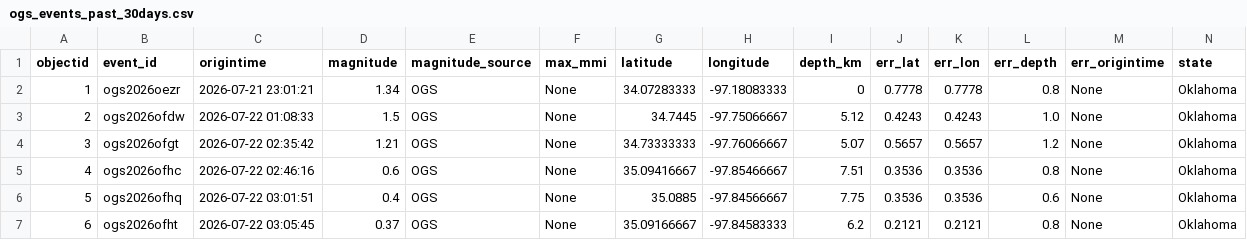
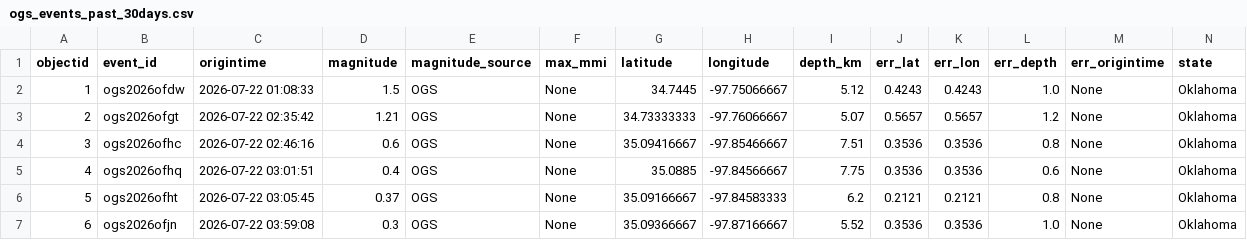
Before and after one commit to Hy-X/OGS_Catalog_Update, a CSV file: ogs_events_past_30days.csv, drawn as a sheet; only a part is shown; the shorter side is filled out with more unchanged rows; removed rows and columns are numbered as before the commit, all else as after; rows hold the shown columns only; the diff names each change by its address in the sheet, - before the commit and + after, or states it on an @@ line.

```diff
--- a/ogs_events_past_30days.csv
+++ b/ogs_events_past_30days.csv
-row 2: 1 | ogs2026oezr | 2026-07-21 23:01:21 | 1.34 | OGS | None | 34.07283333 | -97.18083333 | 0 | 0.7778 | 0.7778 | 0.8 | None | Oklahoma
@@ column A (objectid) renumbered from row 2 down @@
```
Also changed, not shown: ogs_events_past_7days.csv, 1 other file.
